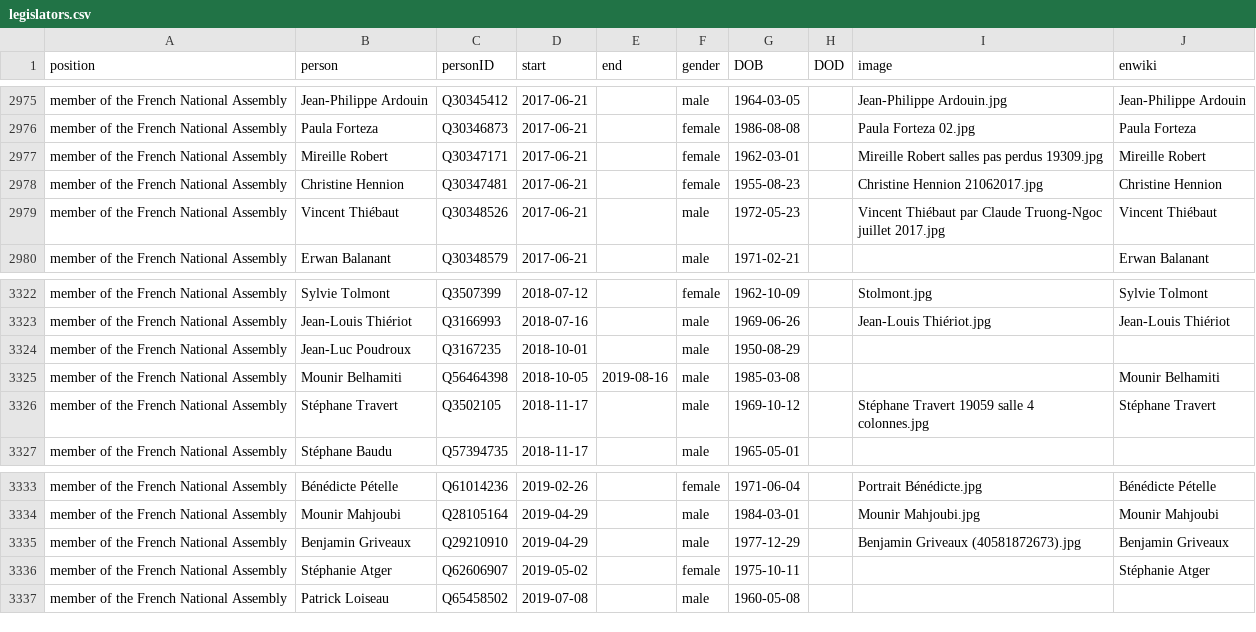
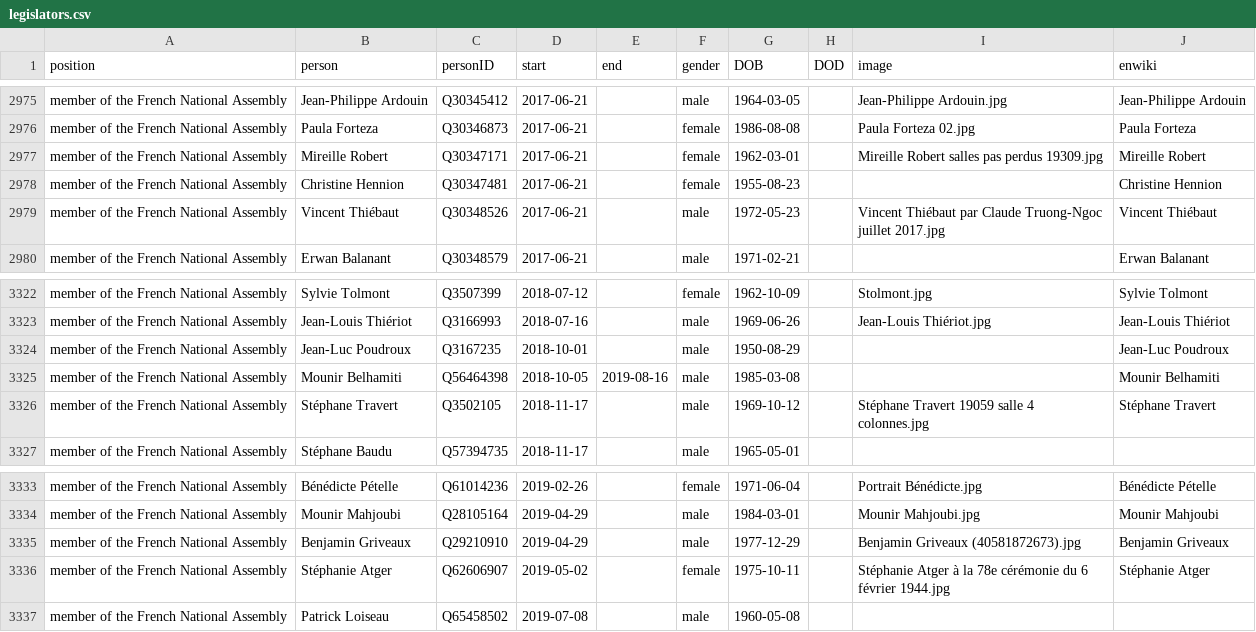
Before and after one commit to every-politician-scrapers/france-cabinet, a CSV file: html/legislators.csv, drawn as a sheet; only a part is shown, gaps mark what is left out; the diff covers the shown part only.

```diff
--- a/html/legislators.csv
+++ b/html/legislators.csv
@@ -2977,3 +2977,3 @@ member of the French National Assembly,Paula Forteza,Q30346873,2017-06-21,,femal
 member of the French National Assembly,Mireille Robert,Q30347171,2017-06-21,,female,1962-03-01,,Mireille Robert salles pas perdus 19309.jpg,Mireille Robert
-member of the French National Assembly,Christine Hennion,Q30347481,2017-06-21,,female,1955-08-23,,Christine Hennion 21062017.jpg,Christine Hennion
+member of the French National Assembly,Christine Hennion,Q30347481,2017-06-21,,female,1955-08-23,,,Christine Hennion
 member of the French National Assembly,Vincent Thiébaut,Q30348526,2017-06-21,,male,1972-05-23,,Vincent Thiébaut par Claude Truong-Ngoc juillet 2017.jpg,Vincent Thiébaut
@@ -3323,3 +3323,3 @@ member of the French National Assembly,Sylvie Tolmont,Q3507399,2018-07-12,,femal
 member of the French National Assembly,Jean-Louis Thiériot,Q3166993,2018-07-16,,male,1969-06-26,,Jean-Louis Thiériot.jpg,Jean-Louis Thiériot
-member of the French National Assembly,Jean-Luc Poudroux,Q3167235,2018-10-01,,male,1950-08-29,,,
+member of the French National Assembly,Jean-Luc Poudroux,Q3167235,2018-10-01,,male,1950-08-29,,,Jean-Luc Poudroux
 member of the French National Assembly,Mounir Belhamiti,Q56464398,2018-10-05,2019-08-16,male,1985-03-08,,,Mounir Belhamiti
@@ -3335,3 +3335,3 @@ member of the French National Assembly,Mounir Mahjoubi,Q28105164,2019-04-29,,mal
 member of the French National Assembly,Benjamin Griveaux,Q29210910,2019-04-29,,male,1977-12-29,,Benjamin Griveaux (40581872673).jpg,Benjamin Griveaux
-member of the French National Assembly,Stéphanie Atger,Q62606907,2019-05-02,,female,1975-10-11,,,Stéphanie Atger
+member of the French National Assembly,Stéphanie Atger,Q62606907,2019-05-02,,female,1975-10-11,,Stéphanie Atger à la 78e cérémonie du 6 février 1944.jpg,Stéphanie Atger
 member of the French National Assembly,Patrick Loiseau,Q65458502,2019-07-08,,male,1960-05-08,,,
```
Also changed, not shown: 6 edited cells elsewhere in this file, html/holders21.csv.
